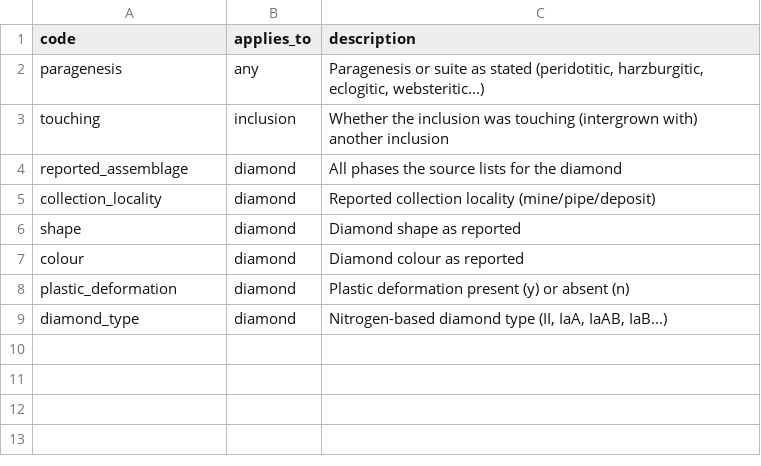
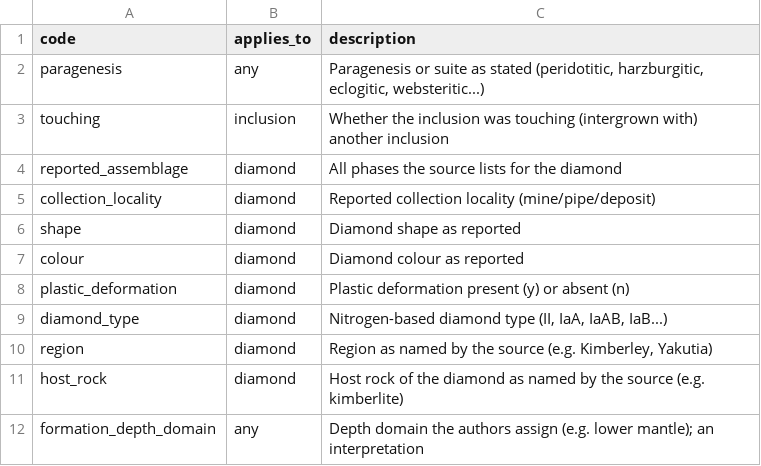
Before and after one commit to acelcior/diamond-inclusion-database, a CSV file: vocab/property.csv, drawn as a sheet.

```diff
--- a/vocab/property.csv
+++ b/vocab/property.csv
@@ -9 +9,4 @@ plastic_deformation,diamond,Plastic deformation present (y) or absent (n)
 diamond_type,diamond,"Nitrogen-based diamond type (II, IaA, IaAB, IaB...)"
+region,diamond,"Region as named by the source (e.g. Kimberley, Yakutia)"
+host_rock,diamond,Host rock of the diamond as named by the source (e.g. kimberlite)
+formation_depth_domain,any,Depth domain the authors assign (e.g. lower mantle); an interpretation
```
Also changed, not shown: 11 other files.
